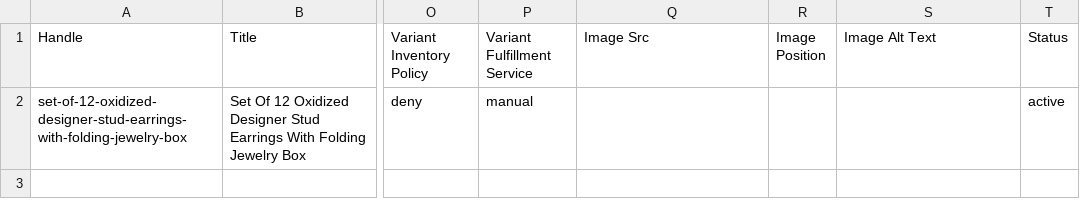
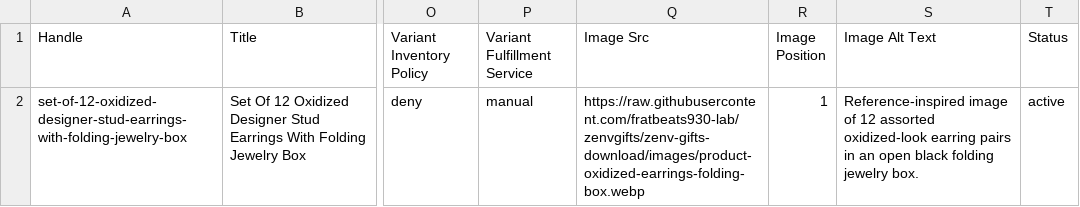
Before and after one commit to fratbeats930-lab/zenvgifts, a CSV file: zenv-gifts-oxidized-earrings.csv, drawn as a sheet; only a part is shown, gaps mark what is left out; the diff names each change by its address in the sheet, - before the commit and + after, or states it on an @@ line.

```diff
--- a/zenv-gifts-oxidized-earrings.csv
+++ b/zenv-gifts-oxidized-earrings.csv
-Q2 (Image Src): (empty)
+Q2 (Image Src): https://raw.githubusercontent.com/fratbeats930-lab/zenvgifts/zenv-gifts-download/images/product-oxidized-earrings-folding-box.webp
-R2 (Image Position): (empty)
+R2 (Image Position): 1
-S2 (Image Alt Text): (empty)
+S2 (Image Alt Text): Reference-inspired image of 12 assorted oxidized-look earring pairs in an open black folding jewelry box.
```
Also changed, not shown: 4 other files.
